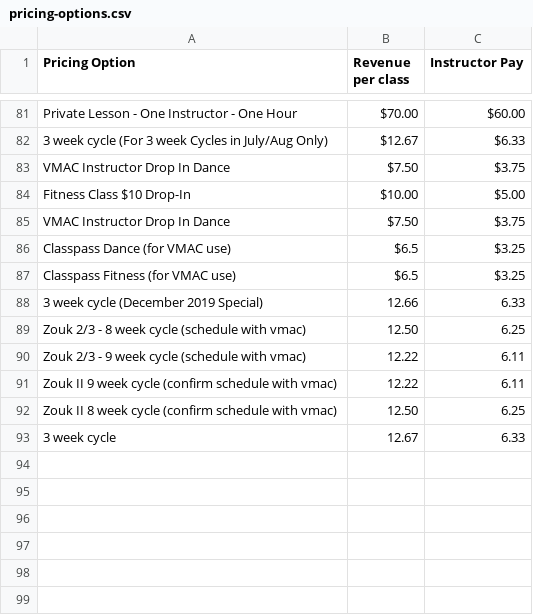
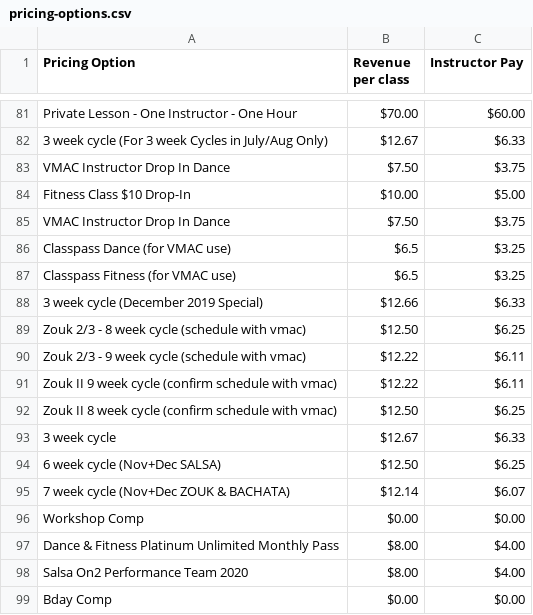
Before and after one commit to powellm4/mindbody-payroll, a CSV file: backend/lookupTables/pricing-options.csv, drawn as a sheet; only a part is shown, gaps mark what is left out.

```diff
--- a/backend/lookupTables/pricing-options.csv
+++ b/backend/lookupTables/pricing-options.csv
@@ -87,7 +87,13 @@ Classpass Dance (for VMAC use),$6.5,$3.25
 Classpass Fitness (for VMAC use),$6.5,$3.25
-3 week cycle (December 2019 Special),12.66,6.33
-Zouk 2/3 - 8 week cycle (schedule with vmac),12.50,6.25
-Zouk 2/3 - 9 week cycle (schedule with vmac),12.22,6.11
-Zouk II 9 week cycle (confirm schedule with vmac),12.22,6.11
-Zouk II 8 week cycle (confirm schedule with vmac),12.50,6.25
-3 week cycle,12.67,6.33
+3 week cycle (December 2019 Special),$12.66,$6.33
+Zouk 2/3 - 8 week cycle (schedule with vmac),$12.50,$6.25
+Zouk 2/3 - 9 week cycle (schedule with vmac),$12.22,$6.11
+Zouk II 9 week cycle (confirm schedule with vmac),$12.22,$6.11
+Zouk II 8 week cycle (confirm schedule with vmac),$12.50,$6.25
+3 week cycle,$12.67,$6.33
+6 week cycle (Nov+Dec SALSA),$12.50,$6.25
+7 week cycle (Nov+Dec ZOUK & BACHATA),$12.14,$6.07
+Workshop Comp,$0.00,$0.00
+Dance & Fitness Platinum Unlimited Monthly Pass,$8.00,$4.00
+Salsa On2 Performance Team 2020,$8.00,$4.00
+Bday Comp,$0.00,$0.00
```
Also changed, not shown: backend/lookupTables/class-name-lookup.csv, 2 other files.
